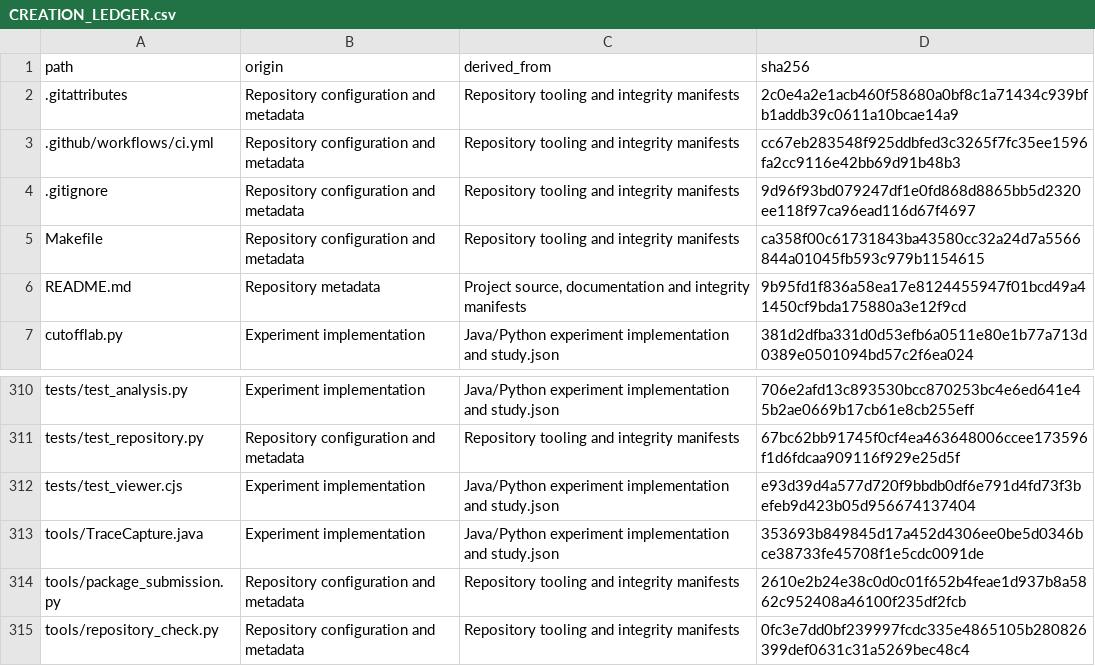
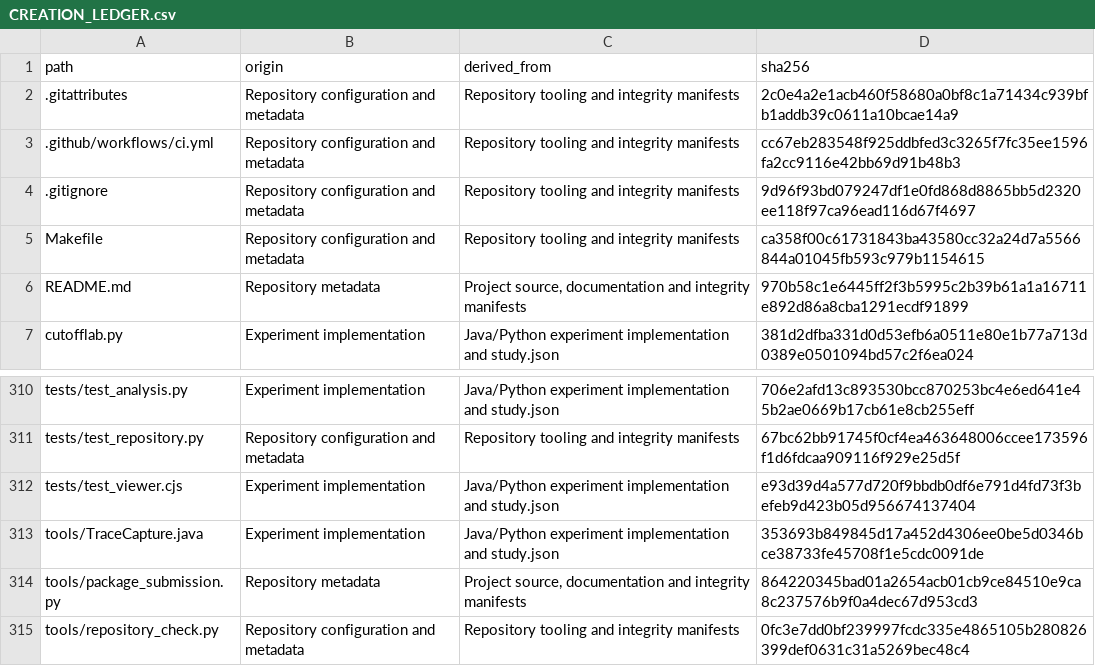
Before and after one commit to deckiuuu/MergeScope, a CSV file: CREATION_LEDGER.csv, drawn as a sheet; only a part is shown, gaps mark what is left out.

Commit message:
Align project references and submission archive with MergeScope

```diff
--- a/CREATION_LEDGER.csv
+++ b/CREATION_LEDGER.csv
@@ -5,3 +5,3 @@ path,origin,derived_from,sha256
 Makefile,Repository configuration and metadata,Repository tooling and integrity manifests,ca358f00c61731843ba43580cc32a24d7a5566844a01045fb593c979b1154615
-README.md,Repository metadata,"Project source, documentation and integrity manifests",9b95fd1f836a58ea17e8124455947f01bcd49a41450cf9bda175880a3e12f9cd
+README.md,Repository metadata,"Project source, documentation and integrity manifests",970b58c1e6445ff2f3b5995c2b39b61a1a16711e892d86a8cba1291ecdf91899
 cutofflab.py,Experiment implementation,Java/Python experiment implementation and study.json,381d2dfba331d0d53efb6a0511e80e1b77a713d0389e0501094bd57c2f6ea024
@@ -313,3 +313,3 @@ tests/test_viewer.cjs,Experiment implementation,Java/Python experiment implement
 tools/TraceCapture.java,Experiment implementation,Java/Python experiment implementation and study.json,353693b849845d17a452d4306ee0be5d0346bce38733fe45708f1e5cdc0091de
-tools/package_submission.py,Repository configuration and metadata,Repository tooling and integrity manifests,2610e2b24e38c0d0c01f652b4feae1d937b8a5862c952408a46100f235df2fcb
+tools/package_submission.py,Repository metadata,"Project source, documentation and integrity manifests",864220345bad01a2654acb01cb9ce84510e9ca8c237576b9f0a4dec67d953cd3
 tools/repository_check.py,Repository configuration and metadata,Repository tooling and integrity manifests,0fc3e7dd0bf239997fcdc335e4865105b280826399def0631c31a5269bec48c4
```
Also changed, not shown: 3 other files.
